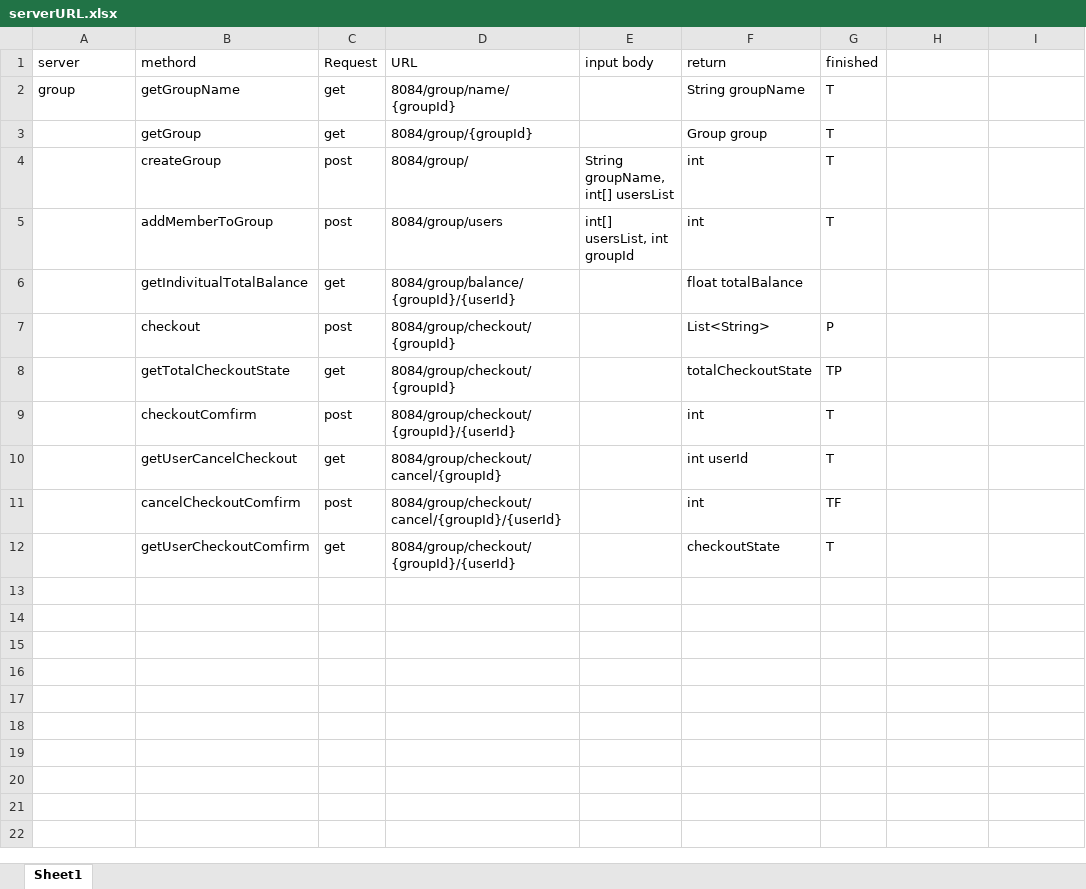
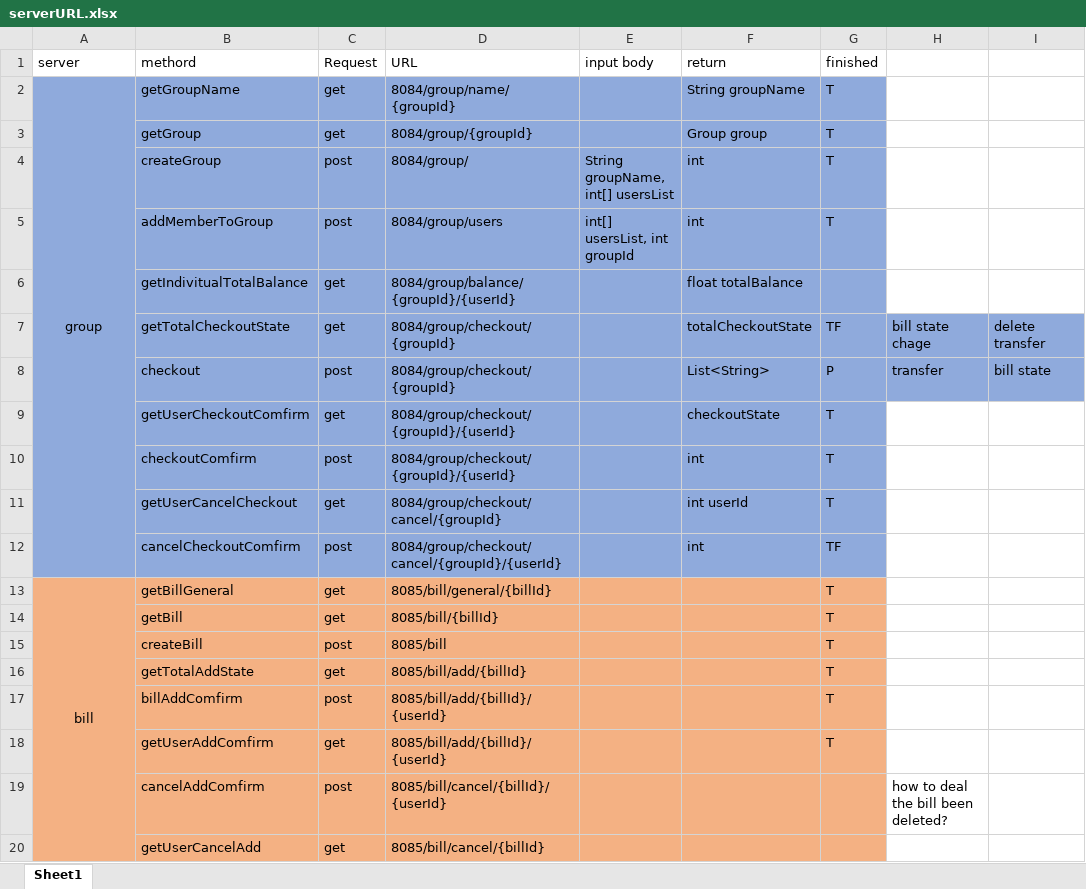
Before and after one commit to JamesLi0217/SSW690Project, an Excel workbook: microservice/serverURL.xlsx, sheet Sheet1, drawn as a sheet; values as stored, in another font and other column widths than the file's, no borders; addresses are those after the commit; the diff names each change by its address in the sheet, - before the commit and + after, or states it on an @@ line.

Commit message:
updated group server, and finished bill server

```diff
--- a/microservice/serverURL.xlsx (sheet Sheet1)
+++ b/microservice/serverURL.xlsx (sheet Sheet1)
-A2:G6 fill: none
+A2:G6 fill: #8FAADC
-A2 alignment: left
+A2 alignment: center
+A2:A12 merged
+row 7:  | getTotalCheckoutState | get | 8084/group/checkout/{groupId} |  | totalCheckoutState | TF | bill state chage | delete transfer
-A8:I8 fill: none
+A8:I8 fill: #8FAADC
-H8: (empty)
+H8: transfer
-I8: (empty)
+I8: bill state
-A9:G12 fill: none
+A9:G12 fill: #8FAADC
-B9 (methord): getTotalCheckoutState
+B9 (methord): getUserCheckoutComfirm
-D9 (URL): 8084/group/checkout/{groupId}
+D9 (URL): 8084/group/checkout/{groupId}/{userId}
-F9 (return): totalCheckoutState
+F9 (return): checkoutState
-G9 (finished): TP
+G9 (finished): T
+row 13: bill | getBillGeneral | get | 8085/bill/general/{billId} |  |  | T
+row 14:  | getBill | get | 8085/bill/{billId} |  |  | T
+row 15:  | createBill | post | 8085/bill |  |  | T
+row 16:  | getTotalAddState | get | 8085/bill/add/{billId} |  |  | T
+row 17:  | billAddComfirm | post | 8085/bill/add/{billId}/{userId} |  |  | T
-A18:G18 fill: none
+A18:G18 fill: #F4B183
-B18 (methord): getUserCheckoutComfirm
+B18 (methord): getUserAddComfirm
-D18 (URL): 8084/group/checkout/{groupId}/{userId}
+D18 (URL): 8085/bill/add/{billId}/{userId}
-F18 (return): checkoutState
+F18 (return): (empty)
+row 19:  | cancelAddComfirm | post | 8085/bill/cancel/{billId}/{userId} |  |  |  | how to deal the bill been deleted?
+row 20:  | getUserCancelAdd | get | 8085/bill/cancel/{billId}
```
Also changed, not shown: 6 other files.
